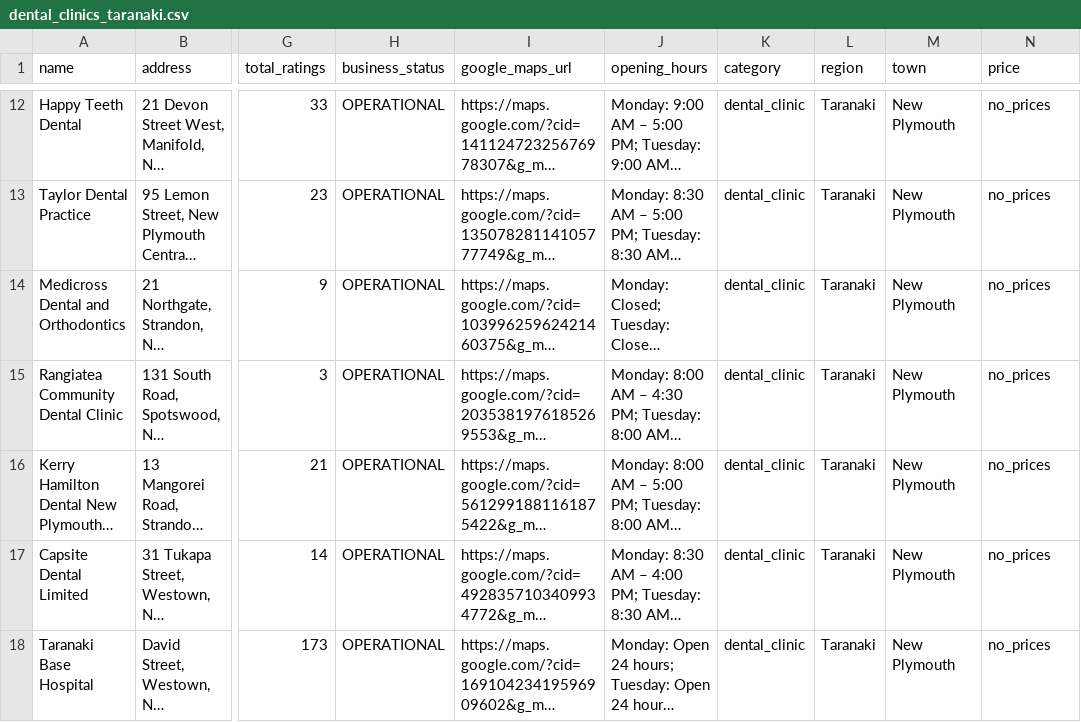
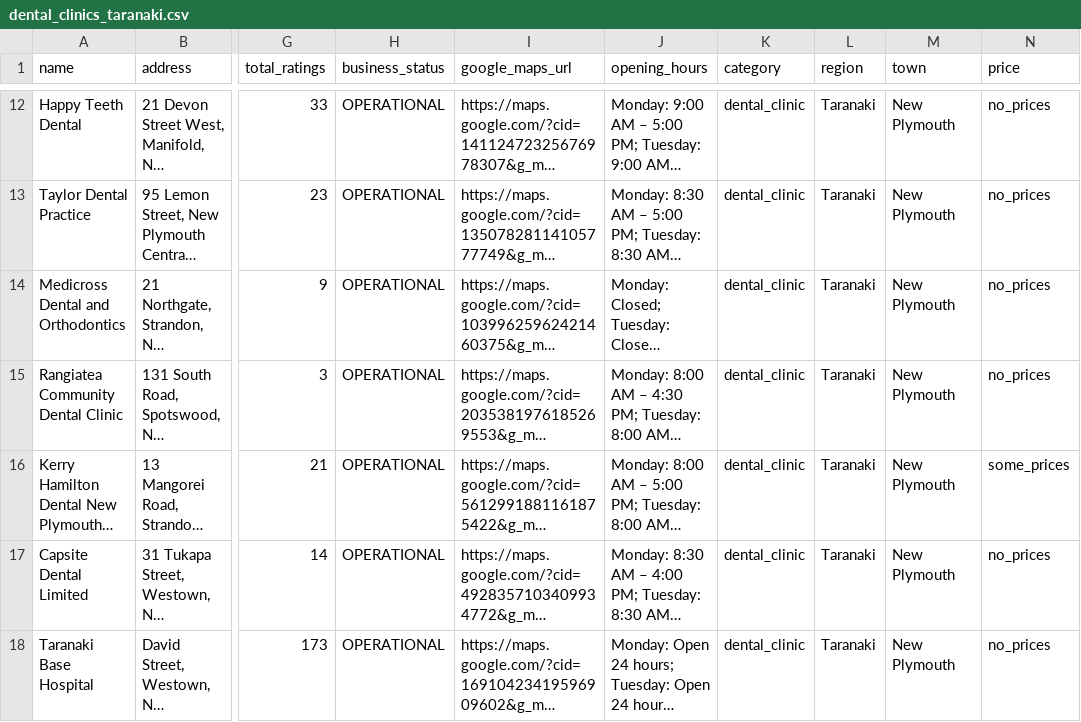
Before and after one commit to The-Directory-Guys/Dental.Directory, a CSV file: dental_clinics_taranaki.csv, drawn as a sheet; only a part is shown, gaps mark what is left out; long unchanged cells end in …; the diff names each change by its address in the sheet, - before the commit and + after, or states it on an @@ line.

```diff
--- a/dental_clinics_taranaki.csv
+++ b/dental_clinics_taranaki.csv
-N16 (price): no_prices
+N16 (price): some_prices
```
